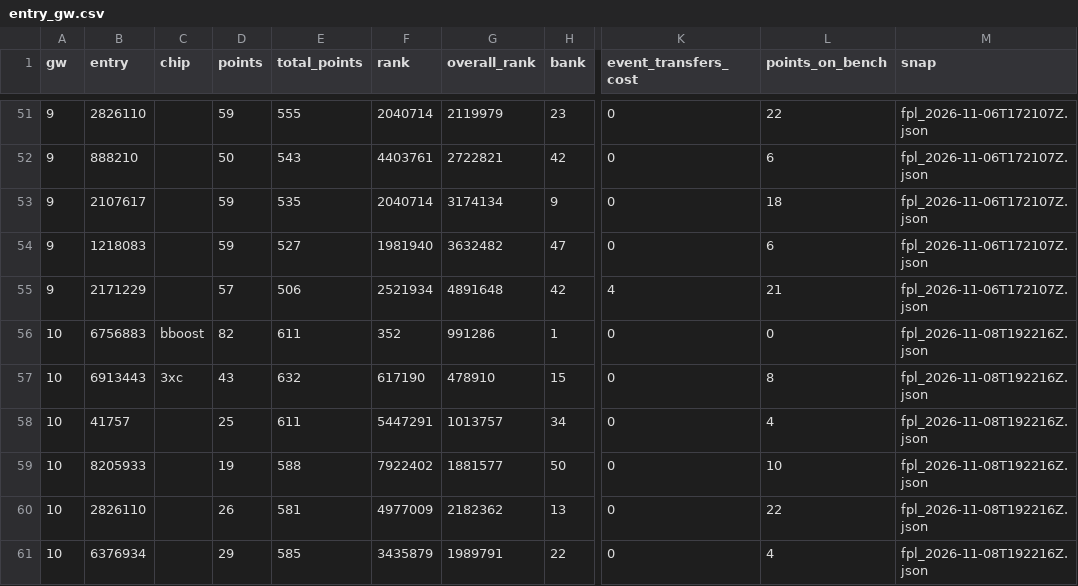
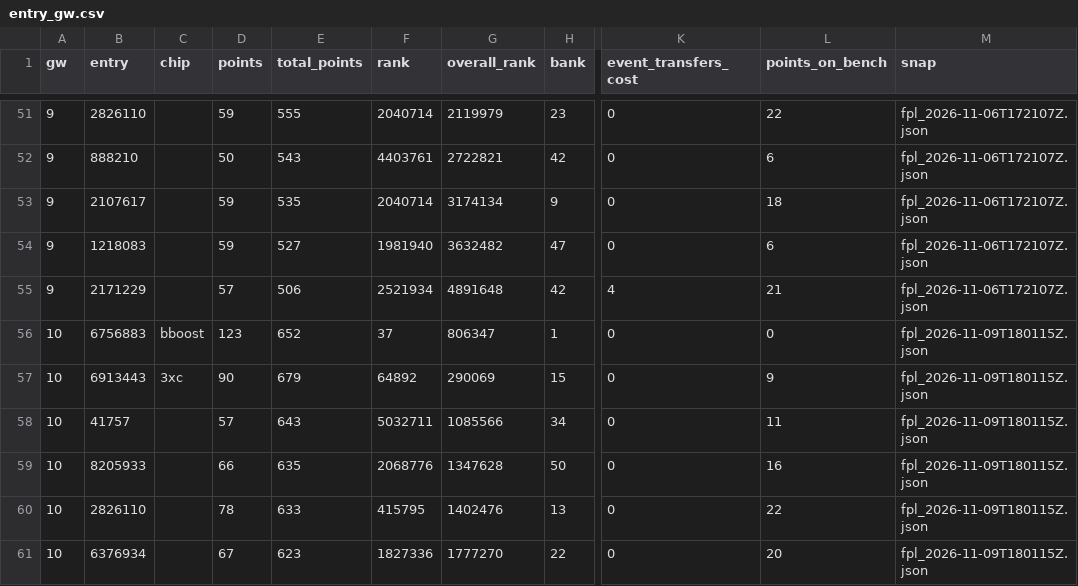
Before and after one commit to erikdekock/FPL2627, a CSV file: data/audit/entry_gw.csv, drawn as a sheet; only a part is shown, gaps mark what is left out; the diff covers the shown part only; the diff names each change by its address in the sheet, - before the commit and + after, or states it on an @@ line.

```diff
--- a/data/audit/entry_gw.csv
+++ b/data/audit/entry_gw.csv
-D56 (points): 82
+D56 (points): 123
-E56 (total_points): 611
+E56 (total_points): 652
-F56 (rank): 352
+F56 (rank): 37
-G56 (overall_rank): 991286
+G56 (overall_rank): 806347
-M56:M61 (snap): fpl_2026-11-08T192216Z.json
+M56:M61 (snap): fpl_2026-11-09T180115Z.json
-D57 (points): 43
+D57 (points): 90
-E57 (total_points): 632
+E57 (total_points): 679
-F57 (rank): 617190
+F57 (rank): 64892
-G57 (overall_rank): 478910
+G57 (overall_rank): 290069
-L57 (points_on_bench): 8
+L57 (points_on_bench): 9
-D58 (points): 25
+D58 (points): 57
-E58 (total_points): 611
+E58 (total_points): 643
-F58 (rank): 5447291
+F58 (rank): 5032711
-G58 (overall_rank): 1013757
+G58 (overall_rank): 1085566
-L58 (points_on_bench): 4
+L58 (points_on_bench): 11
-D59 (points): 19
+D59 (points): 66
-E59 (total_points): 588
+E59 (total_points): 635
-F59 (rank): 7922402
+F59 (rank): 2068776
-G59 (overall_rank): 1881577
+G59 (overall_rank): 1347628
-L59 (points_on_bench): 10
+L59 (points_on_bench): 16
-D60 (points): 26
+D60 (points): 78
-E60 (total_points): 581
+E60 (total_points): 633
-F60 (rank): 4977009
+F60 (rank): 415795
-G60 (overall_rank): 2182362
+G60 (overall_rank): 1402476
-D61 (points): 29
+D61 (points): 67
-E61 (total_points): 585
+E61 (total_points): 623
-F61 (rank): 3435879
+F61 (rank): 1827336
-G61 (overall_rank): 1989791
+G61 (overall_rank): 1777270
-L61 (points_on_bench): 4
+L61 (points_on_bench): 20
```
Also changed, not shown: 23 edited cells elsewhere in this file, data/audit/player_gw.csv, 5 other files.
